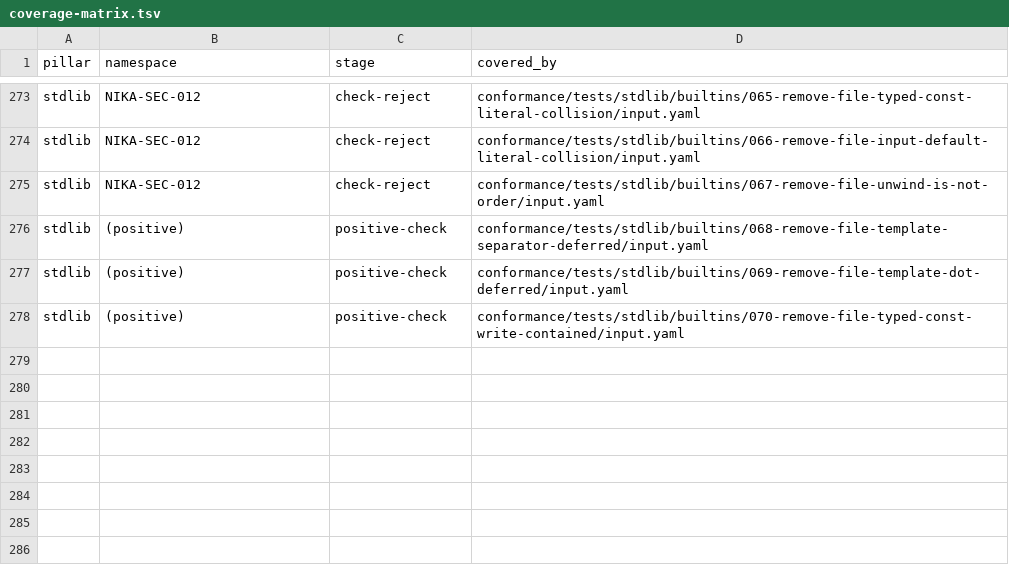
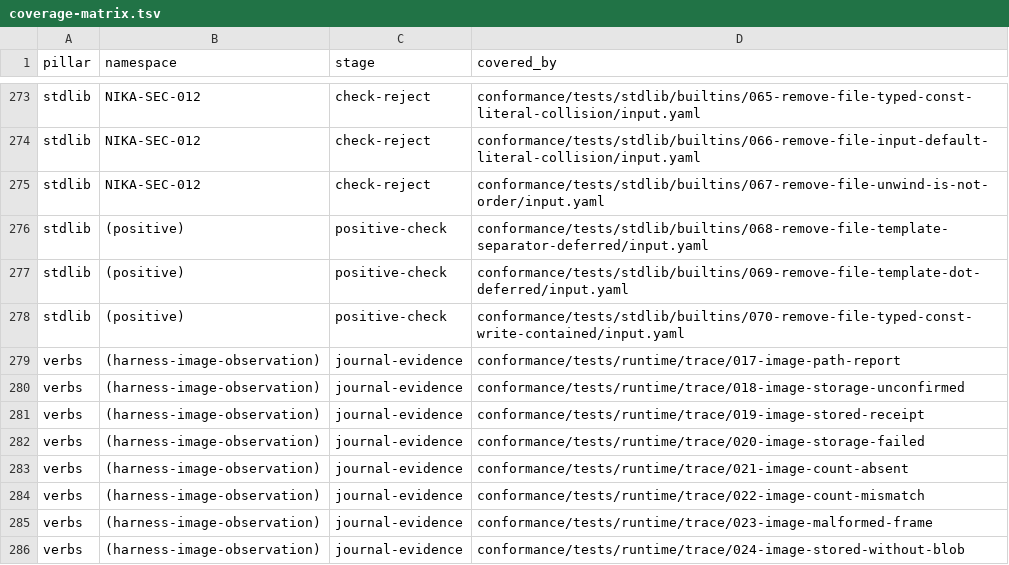
Before and after one commit to supernovae-st/nika-spec, a TSV file: conformance/coverage-matrix.tsv, drawn as a sheet; only a part is shown, gaps mark what is left out.

Commit message:
feat(trace): specify harness image receipt observations
Define additive harness-image diagnostic frames, storage receipt states,
terminal counts and reported model provenance separately from response
attestation. Extend the existing trace differential with closed assertions
and eight explicitly synthetic fixtures covering stored, missing, failed
and incomplete evidence without opening reported paths or blob locators.

Keep normative text, fixture coverage and runner protocol together as
required by CONTRIBUTING.md. Offline reader and static checks pass; native
Media Engine verification remains a separate qualification step.

Co-Authored-By: Nika 🦋 <nika@supernovae.studio>
Signed-off-by: Thibaut Melen <20891897+ThibautMelen@users.noreply.github.com>

```diff
--- a/conformance/coverage-matrix.tsv
+++ b/conformance/coverage-matrix.tsv
@@ -278 +278,9 @@ stdlib	(positive)	positive-check	conformance/tests/stdlib/builtins/069-remove-fi
 stdlib	(positive)	positive-check	conformance/tests/stdlib/builtins/070-remove-file-typed-const-write-contained/input.yaml
+verbs	(harness-image-observation)	journal-evidence	conformance/tests/runtime/trace/017-image-path-report
+verbs	(harness-image-observation)	journal-evidence	conformance/tests/runtime/trace/018-image-storage-unconfirmed
+verbs	(harness-image-observation)	journal-evidence	conformance/tests/runtime/trace/019-image-stored-receipt
+verbs	(harness-image-observation)	journal-evidence	conformance/tests/runtime/trace/020-image-storage-failed
+verbs	(harness-image-observation)	journal-evidence	conformance/tests/runtime/trace/021-image-count-absent
+verbs	(harness-image-observation)	journal-evidence	conformance/tests/runtime/trace/022-image-count-mismatch
+verbs	(harness-image-observation)	journal-evidence	conformance/tests/runtime/trace/023-image-malformed-frame
+verbs	(harness-image-observation)	journal-evidence	conformance/tests/runtime/trace/024-image-stored-without-blob
```
Also changed, not shown: 39 other files.
